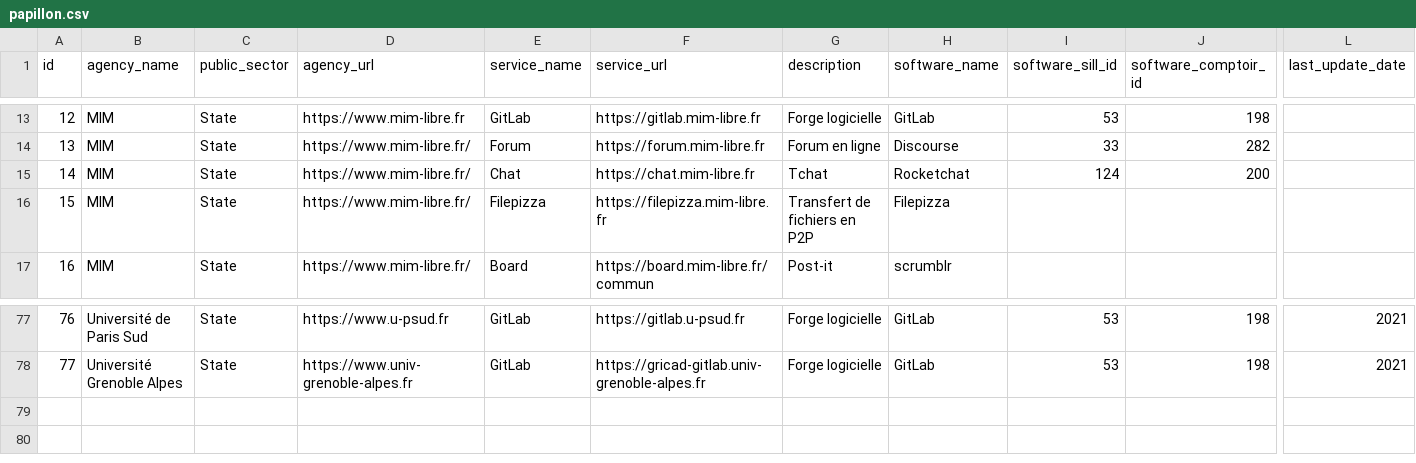
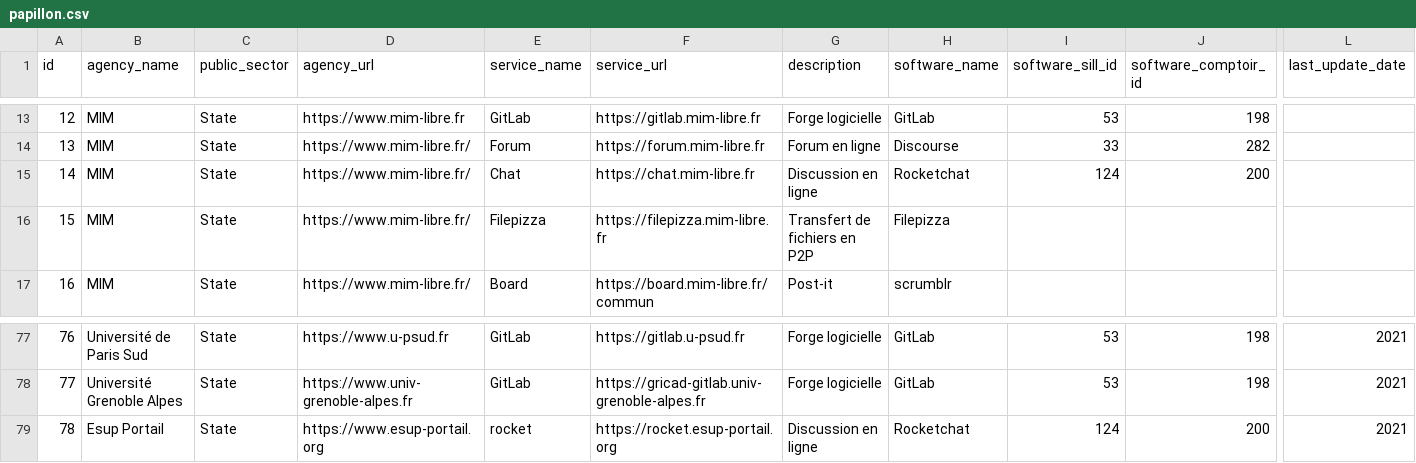
Before and after one commit to etalab/papillon, a CSV file: papillon.csv, drawn as a sheet; only a part is shown, gaps mark what is left out; rows hold the shown columns only; the diff names each change by its address in the sheet, - before the commit and + after, or states it on an @@ line.

Commit message:
papillon.csv: Ajout du service https://rocket.esup-portail.org

```diff
--- a/papillon.csv
+++ b/papillon.csv
-G15 (description): Tchat
+G15 (description): Discussion en ligne
+row 79: 78 | Esup Portail | State | https://www.esup-portail.org | rocket | https://rocket.esup-portail.org | Discussion en ligne | Rocketchat | 124 | 200 | 2021
```
